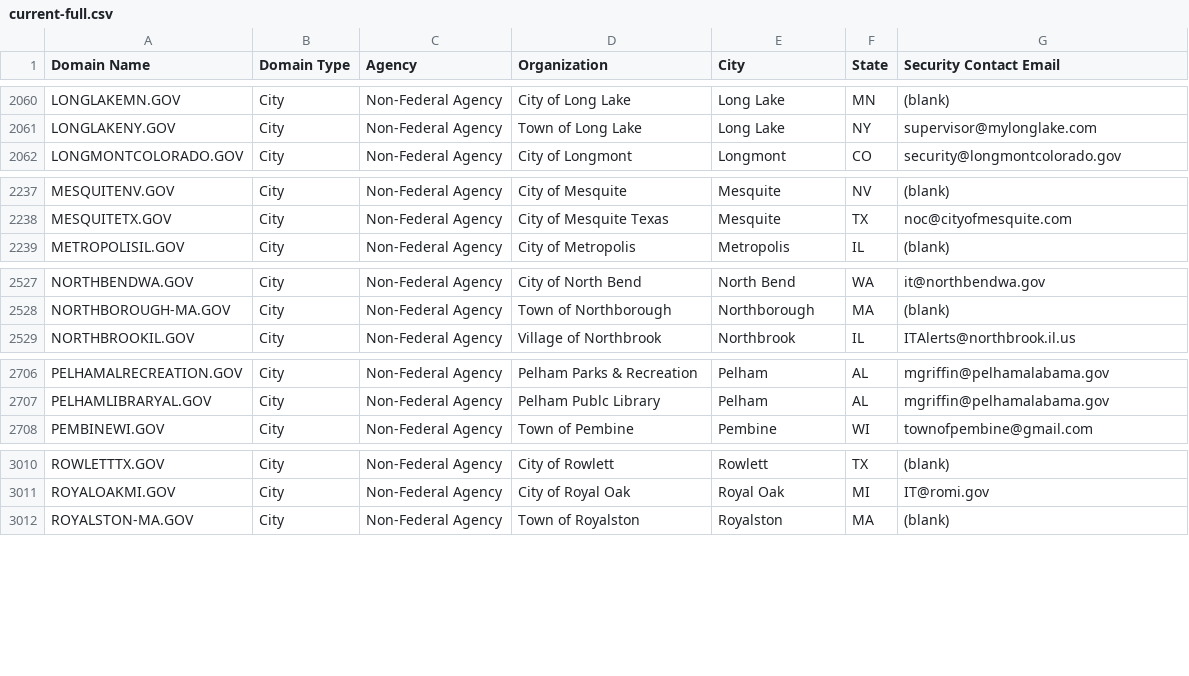
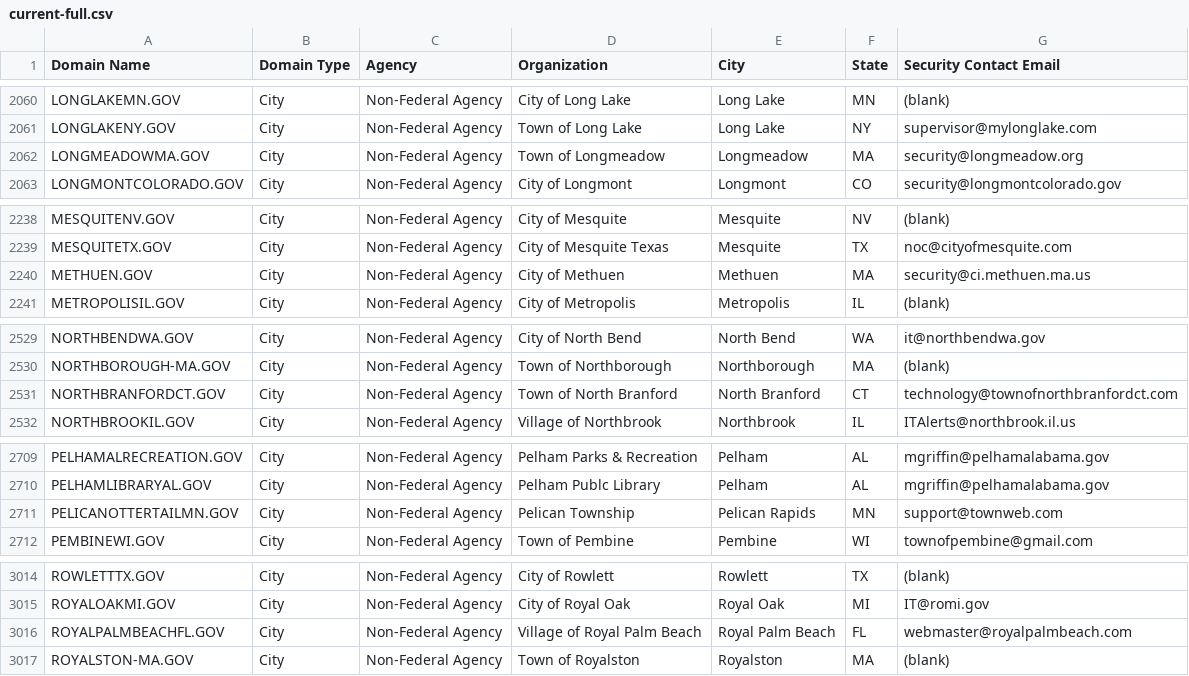
Before and after one commit to climber-girl/dotgov-data, a CSV file: current-full.csv, drawn as a sheet; only a part is shown, gaps mark what is left out; the diff covers the shown part only.

Commit message:
Flat: latest data (2022-10-28T06:32:13.164Z) {   "date": "2022-10-28T06:32:13.164Z",   "files": [     {       "name": "current-federal.csv",       "deltaBytes": -98,       "source": "https://domains.dotgov.gov/dotgov-web/publicreports/current-federal"     },     {       "name": "current-full.csv",       "deltaBytes": 758,       "source": "https://domains.dotgov.gov/dotgov-web/publicreports/current-full"     }   ] }

```diff
--- a/current-full.csv
+++ b/current-full.csv
@@ -2061,2 +2061,3 @@ LONGLAKEMN.GOV,City,Non-Federal Agency,City of Long Lake,Long Lake,MN,(blank)
 LONGLAKENY.GOV,City,Non-Federal Agency,Town of Long Lake,Long Lake,NY,supervisor@mylonglake.com
+LONGMEADOWMA.GOV,City,Non-Federal Agency,Town of Longmeadow,Longmeadow,MA,security@longmeadow.org
 LONGMONTCOLORADO.GOV,City,Non-Federal Agency,City of Longmont,Longmont,CO,security@longmontcolorado.gov
@@ -2238,2 +2239,3 @@ MESQUITENV.GOV,City,Non-Federal Agency,City of Mesquite,Mesquite,NV,(blank)
 MESQUITETX.GOV,City,Non-Federal Agency,City of Mesquite Texas,Mesquite,TX,noc@cityofmesquite.com
+METHUEN.GOV,City,Non-Federal Agency,City of Methuen,Methuen,MA,security@ci.methuen.ma.us
 METROPOLISIL.GOV,City,Non-Federal Agency,City of Metropolis,Metropolis,IL,(blank)
@@ -2528,2 +2530,3 @@ NORTHBENDWA.GOV,City,Non-Federal Agency,City of North Bend,North Bend,WA,it@nort
 NORTHBOROUGH-MA.GOV,City,Non-Federal Agency,Town of Northborough,Northborough,MA,(blank)
+NORTHBRANFORDCT.GOV,City,Non-Federal Agency,Town of North Branford,North Branford,CT,technology@townofnorthbranfordct.com
 NORTHBROOKIL.GOV,City,Non-Federal Agency,Village of Northbrook,Northbrook,IL,ITAlerts@northbrook.il.us
@@ -2707,2 +2710,3 @@ PELHAMALRECREATION.GOV,City,Non-Federal Agency,Pelham Parks & Recreation,Pelham,
 PELHAMLIBRARYAL.GOV,City,Non-Federal Agency,Pelham Publc Library,Pelham,AL,mgriffin@pelhamalabama.gov
+PELICANOTTERTAILMN.GOV,City,Non-Federal Agency,Pelican Township,Pelican Rapids,MN,support@townweb.com
 PEMBINEWI.GOV,City,Non-Federal Agency,Town of Pembine,Pembine,WI,townofpembine@gmail.com
@@ -3011,2 +3015,3 @@ ROWLETTTX.GOV,City,Non-Federal Agency,City of Rowlett,Rowlett,TX,(blank)
 ROYALOAKMI.GOV,City,Non-Federal Agency,City of Royal Oak,Royal Oak,MI,IT@romi.gov
+ROYALPALMBEACHFL.GOV,City,Non-Federal Agency,Village of Royal Palm Beach,Royal Palm Beach,FL,webmaster@royalpalmbeach.com
 ROYALSTON-MA.GOV,City,Non-Federal Agency,Town of Royalston,Royalston,MA,(blank)
```
Also changed, not shown: 4 added rows, 2 removed rows and 1 edited cell elsewhere in this file, current-federal.csv.
